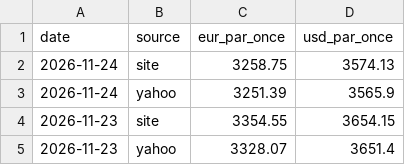
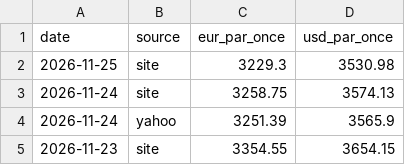
Before and after one commit to Zecat26/suivi-or, a CSV file: data/csv/once_or.csv, drawn as a sheet; only a part is shown; the shorter side is filled out with more unchanged rows.

```diff
--- a/data/csv/once_or.csv
+++ b/data/csv/once_or.csv
@@ -1,2 +1,3 @@
 date,source,eur_par_once,usd_par_once
+2026-11-25,site,3229.3,3530.98
 2026-11-24,site,3258.75,3574.13
```
Also changed, not shown: data/csv/prix_site.csv, data/csv/releves_jour.csv, 5 other files.
